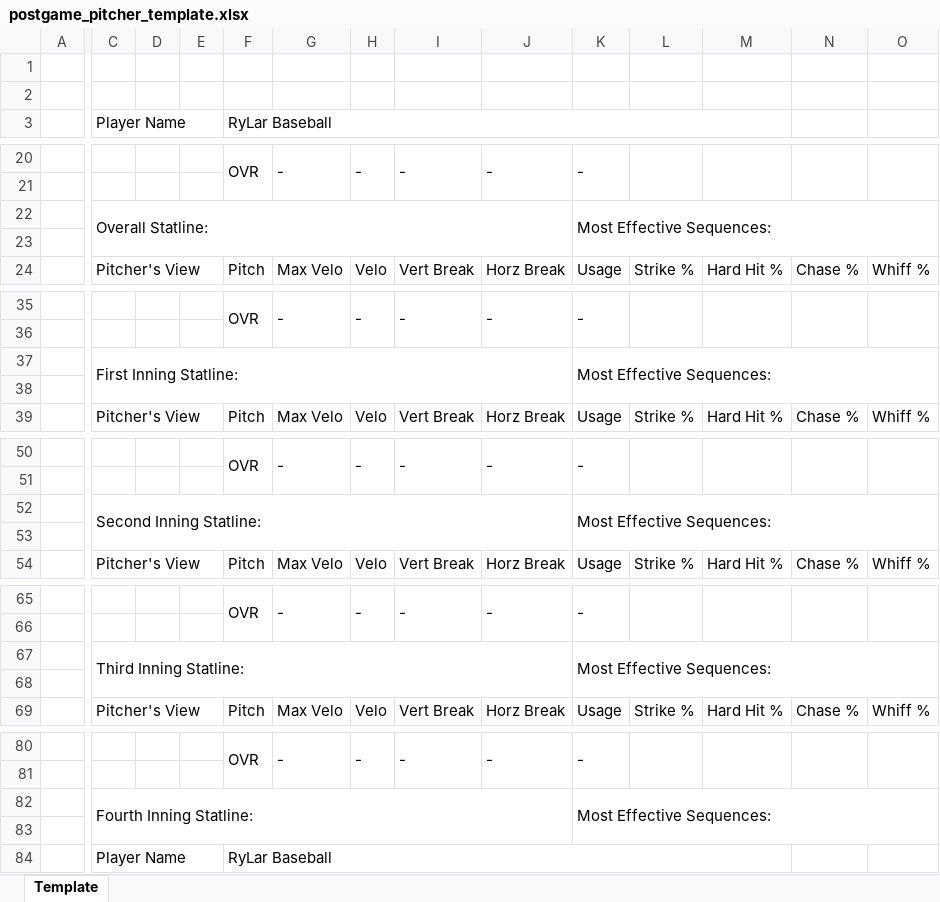
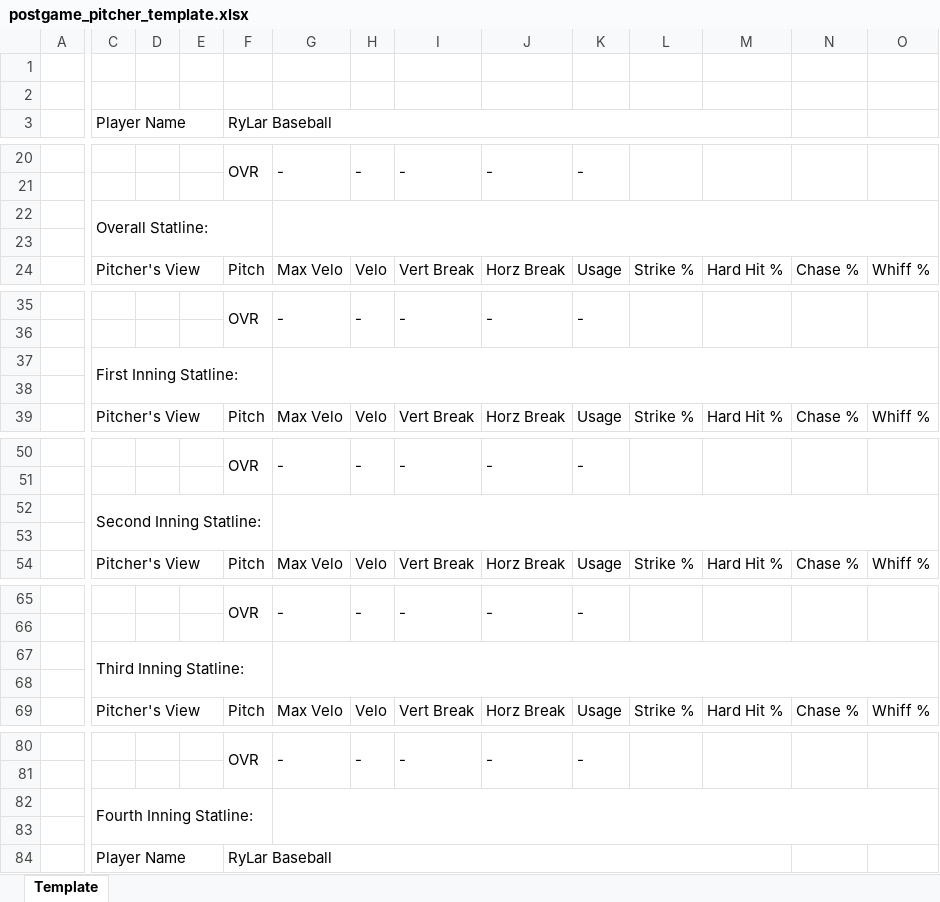
Before and after one commit to rylar8/rylar_baseball, an Excel workbook: templates/postgame_pitcher_template.xlsx, sheet Template, drawn as a sheet; only a part is shown, gaps mark what is left out; values as stored, in another font and other column widths than the file's, no cell formats; the diff covers the shown part only; the diff names each change by its address in the sheet, - before the commit and + after, or states it on an @@ line.

```diff
--- a/templates/postgame_pitcher_template.xlsx (sheet Template)
+++ b/templates/postgame_pitcher_template.xlsx (sheet Template)
-C22:J23 merged
+C22:F23 merged
+G22:O23 merged
-K22: Most Effective Sequences:
+K22: (empty)
-K22:O23 merged
-C37:J38 merged
+C37:F38 merged
+G37:O38 merged
-K37: Most Effective Sequences:
+K37: (empty)
-K37:O38 merged
-C52:J53 merged
+C52:F53 merged
+G52:O53 merged
-K52: Most Effective Sequences:
+K52: (empty)
-K52:O53 merged
-C67:J68 merged
+C67:F68 merged
+G67:O68 merged
-K67: Most Effective Sequences:
+K67: (empty)
-K67:O68 merged
-C82:J83 merged
+C82:F83 merged
+G82:O83 merged
-K82: Most Effective Sequences:
+K82: (empty)
-K82:O83 merged
```
Also changed, not shown: 5 edited cells and merged cells elsewhere in this sheet, cell formats, postgame_hitter_reports/COR_KNI/2022-07-29/DiPaolo, Luca.xlsx, postgame_hitter_reports/COR_KNI/2022-07-29/Lavoie, Brady.xlsx, 18 other files.
